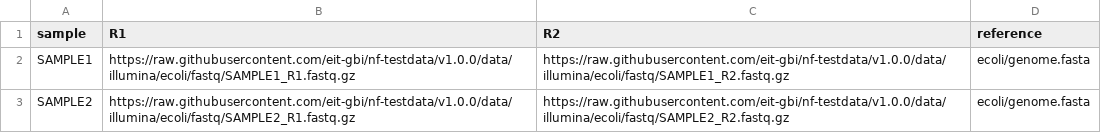
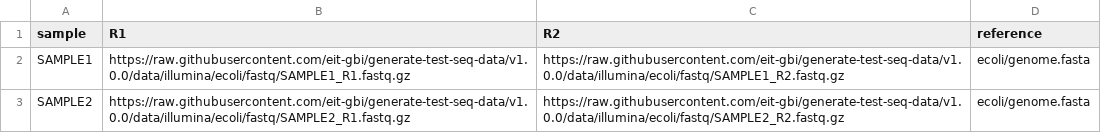
Before and after one commit to EIT-GBI/generate-test-seq-data, a CSV file: data/samplesheets/illumina/two_samples.csv, drawn as a sheet.

```diff
--- a/data/samplesheets/illumina/two_samples.csv
+++ b/data/samplesheets/illumina/two_samples.csv
@@ -1,3 +1,3 @@
 sample,R1,R2,reference
-SAMPLE1,https://raw.githubusercontent.com/eit-gbi/nf-testdata/v1.0.0/data/illumina/ecoli/fastq/SAMPLE1_R1.fastq.gz,https://raw.githubusercontent.com/eit-gbi/nf-testdata/v1.0.0/data/illumina/ecoli/fastq/SAMPLE1_R2.fastq.gz,ecoli/genome.fasta
-SAMPLE2,https://raw.githubusercontent.com/eit-gbi/nf-testdata/v1.0.0/data/illumina/ecoli/fastq/SAMPLE2_R1.fastq.gz,https://raw.githubusercontent.com/eit-gbi/nf-testdata/v1.0.0/data/illumina/ecoli/fastq/SAMPLE2_R2.fastq.gz,ecoli/genome.fasta
+SAMPLE1,https://raw.githubusercontent.com/eit-gbi/generate-test-seq-data/v1.0.0/data/illumina/ecoli/fastq/SAMPLE1_R1.fastq.gz,https://raw.githubusercontent.com/eit-gbi/generate-test-seq-data/v1.0.0/data/illumina/ecoli/fastq/SAMPLE1_R2.fastq.gz,ecoli/genome.fasta
+SAMPLE2,https://raw.githubusercontent.com/eit-gbi/generate-test-seq-data/v1.0.0/data/illumina/ecoli/fastq/SAMPLE2_R1.fastq.gz,https://raw.githubusercontent.com/eit-gbi/generate-test-seq-data/v1.0.0/data/illumina/ecoli/fastq/SAMPLE2_R2.fastq.gz,ecoli/genome.fasta
```
Also changed, not shown: data/samplesheets/illumina/bare_reference.csv, data/samplesheets/illumina/malformed.csv, 47 other files.
